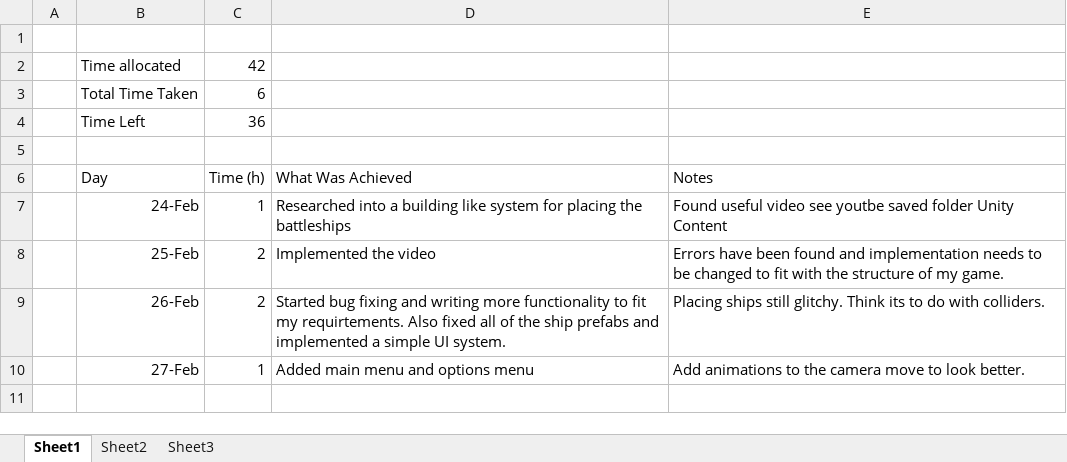
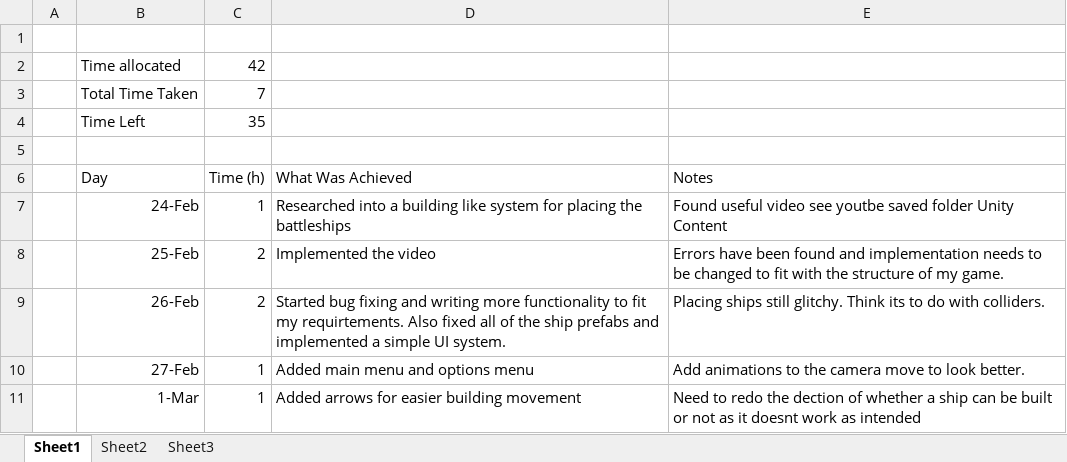
Before and after one commit to s4203312/Battleships, an Excel workbook: TimeLog.xlsx, sheet Sheet1, drawn as a sheet; values as stored, in another font and other column widths than the file's, no borders; the diff names each change by its address in the sheet, - before the commit and + after, or states it on an @@ line.

Commit message:
arrows

```diff
--- a/TimeLog.xlsx (sheet Sheet1)
+++ b/TimeLog.xlsx (sheet Sheet1)
-C3 (Time (h)): 6
+C3 (Time (h)): 7
-C4 (Time (h)): 36
+C4 (Time (h)): 35
+row 11:  | 1-Mar | 1 | Added arrows for easier building movement | Need to redo the dection of whether a ship can be built or not as it doesnt work as intended
```
Also changed, not shown: 3 other files.
